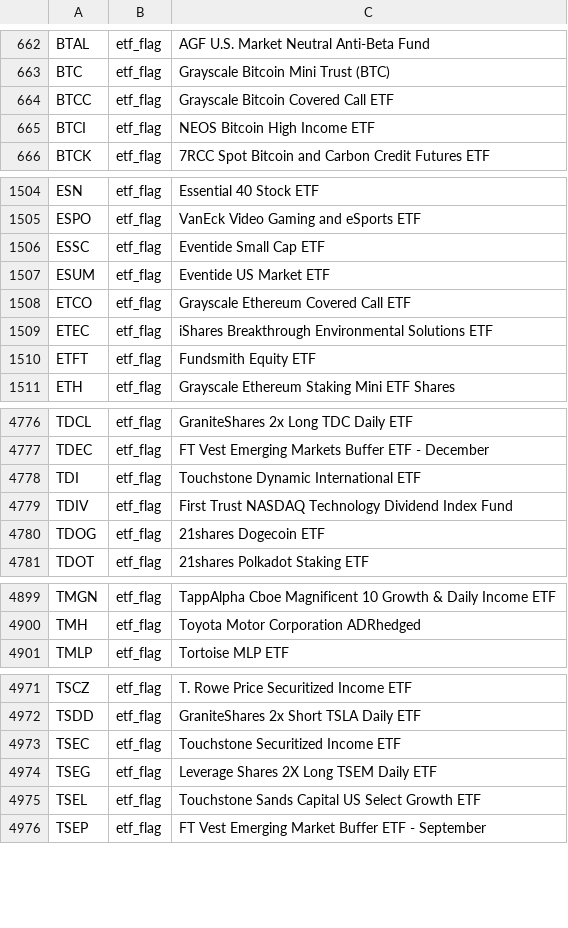
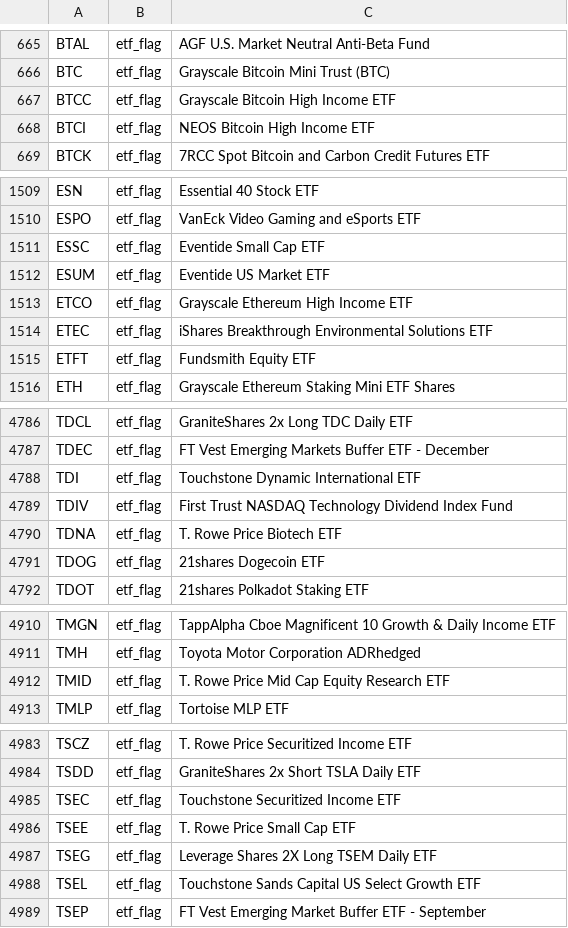
Before and after one commit to zkchong93/eoddata, a CSV file: etp_exclusions.csv, drawn as a sheet; only a part is shown, gaps mark what is left out; the diff covers the shown part only.

```diff
--- a/etp_exclusions.csv
+++ b/etp_exclusions.csv
@@ -663,3 +666,3 @@ BTAL,etf_flag,AGF U.S. Market Neutral Anti-Beta Fund
 BTC,etf_flag,Grayscale Bitcoin Mini Trust (BTC)
-BTCC,etf_flag,Grayscale Bitcoin Covered Call ETF
+BTCC,etf_flag,Grayscale Bitcoin High Income ETF
 BTCI,etf_flag,NEOS Bitcoin High Income ETF
@@ -1507,3 +1512,3 @@ ESSC,etf_flag,Eventide Small Cap ETF
 ESUM,etf_flag,Eventide US Market ETF
-ETCO,etf_flag,Grayscale Ethereum Covered Call ETF
+ETCO,etf_flag,Grayscale Ethereum High Income ETF
 ETEC,etf_flag,iShares Breakthrough Environmental Solutions ETF
@@ -4779,2 +4789,3 @@ TDI,etf_flag,Touchstone Dynamic International ETF
 TDIV,etf_flag,First Trust NASDAQ Technology Dividend Index Fund
+TDNA,etf_flag,T. Rowe Price Biotech ETF
 TDOG,etf_flag,21shares Dogecoin ETF
@@ -4900,2 +4911,3 @@ TMGN,etf_flag,TappAlpha Cboe Magnificent 10 Growth & Daily Income ETF
 TMH,etf_flag,Toyota Motor Corporation ADRhedged
+TMID,etf_flag,T. Rowe Price Mid Cap Equity Research ETF
 TMLP,etf_flag,Tortoise MLP ETF
@@ -4973,2 +4985,3 @@ TSDD,etf_flag,GraniteShares 2x Short TSLA Daily ETF
 TSEC,etf_flag,Touchstone Securitized Income ETF
+TSEE,etf_flag,T. Rowe Price Small Cap ETF
 TSEG,etf_flag,Leverage Shares 2X Long TSEM Daily ETF
```
Also changed, not shown: 10 added rows elsewhere in this file, 8 other files.
